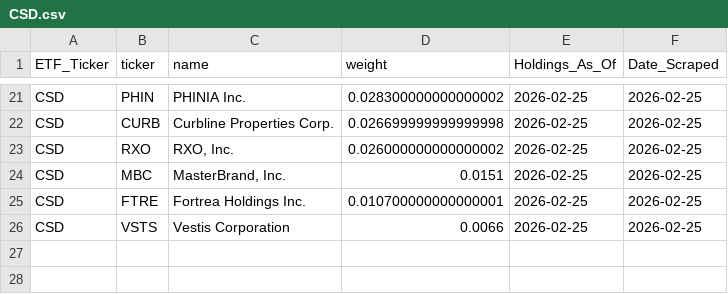
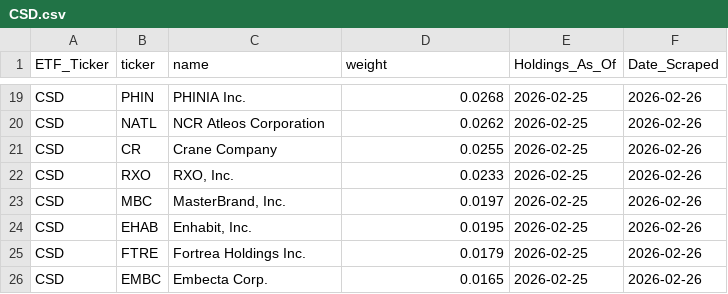
Before and after one commit to yieldchaser/etf-data, a CSV file: data/latest/CSD.csv, drawn as a sheet; only a part is shown, gaps mark what is left out; removed rows and columns are numbered as before the commit, all else as after; the diff covers the shown part only; the diff names each change by its address in the sheet, - before the commit and + after, or states it on an @@ line.

```diff
--- a/data/latest/CSD.csv
+++ b/data/latest/CSD.csv
-D19 (weight): 0.028300000000000002
+D19 (weight): 0.0268
-F19 (Date_Scraped): 2026-02-25
+F19 (Date_Scraped): 2026-02-26
+row 20: CSD | NATL | NCR Atleos Corporation | 0.0262 | 2026-02-25 | 2026-02-26
-B21 (ticker): CURB
+B21 (ticker): CR
-C21 (name): Curbline Properties Corp.
+C21 (name): Crane Company
-D21 (weight): 0.026699999999999998
+D21 (weight): 0.0255
-F21:F23 (Date_Scraped): 2026-02-25
+F21:F23 (Date_Scraped): 2026-02-26
-D22 (weight): 0.026000000000000002
+D22 (weight): 0.0233
-D23 (weight): 0.0151
+D23 (weight): 0.0197
+row 24: CSD | EHAB | Enhabit, Inc. | 0.0195 | 2026-02-25 | 2026-02-26
-D25 (weight): 0.010700000000000001
+D25 (weight): 0.0179
-F25 (Date_Scraped): 2026-02-25
+F25 (Date_Scraped): 2026-02-26
-row 26: CSD | VSTS | Vestis Corporation | 0.0066 | 2026-02-25 | 2026-02-25
+row 26: CSD | EMBC | Embecta Corp. | 0.0165 | 2026-02-25 | 2026-02-26
```
Also changed, not shown: 7 added rows, 9 removed rows and 22 edited cells elsewhere in this file, data/latest/QMOM.csv, data/latest/QQQM.csv, 22 other files.
